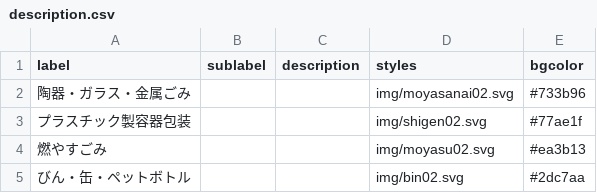
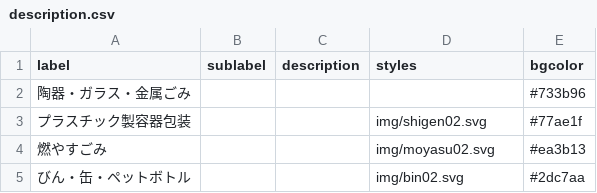
Before and after one commit to niryuu/5374, a CSV file: data/description.csv, drawn as a sheet.

Commit message:
non-need to register center

```diff
--- a/data/description.csv
+++ b/data/description.csv
@@ -1,3 +1,3 @@
 label,sublabel,description,styles,bgcolor
-陶器・ガラス・金属ごみ,,,img/moyasanai02.svg,#733b96
+陶器・ガラス・金属ごみ,,,,#733b96
 プラスチック製容器包装,,,img/shigen02.svg,#77ae1f
```
